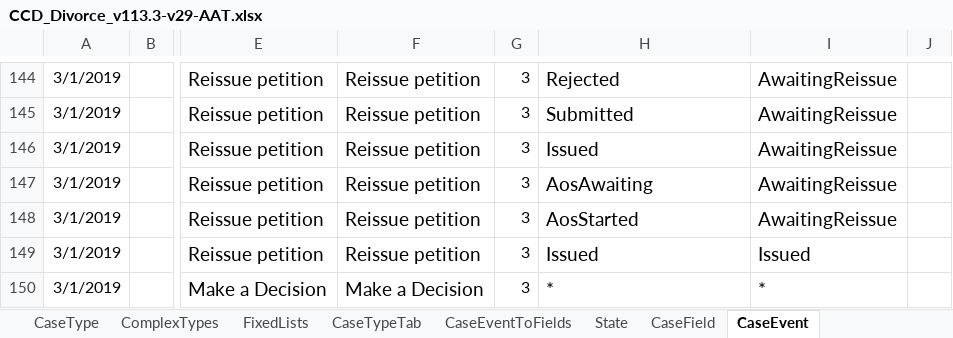
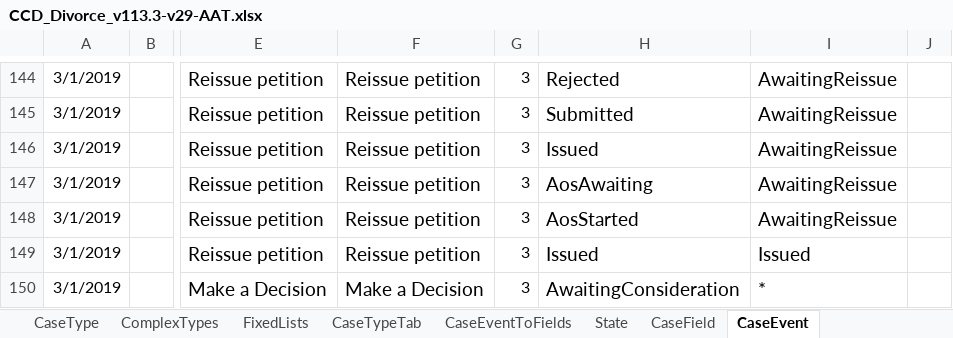
Before and after one commit to FeatureToggleStudy/div-case-orchestration-service, an Excel workbook: CCD_Divorce_v113.3-v29-AAT.xlsx, sheet CaseEvent, drawn as a sheet; only a part is shown, gaps mark what is left out; values as stored, in another font and other column widths than the file's, no borders; conditional formats not drawn; the diff names each change by its address in the sheet, - before the commit and + after, or states it on an @@ line.

Commit message:
Made event only applicable for specified pre-condition state

```diff
--- a/CCD_Divorce_v113.3-v29-AAT.xlsx (sheet CaseEvent)
+++ b/CCD_Divorce_v113.3-v29-AAT.xlsx (sheet CaseEvent)
-H150: *
+H150: AwaitingConsideration
```
